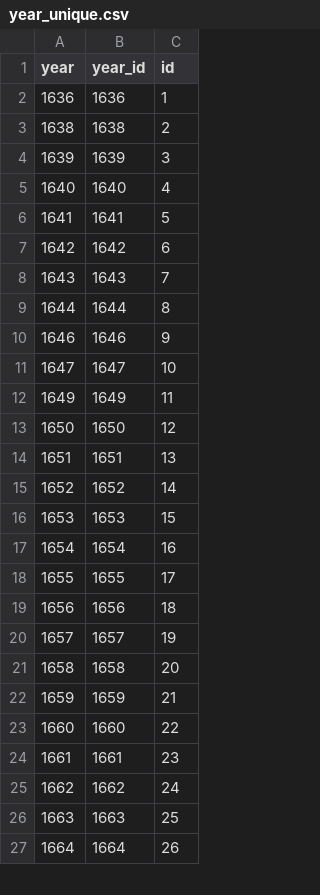
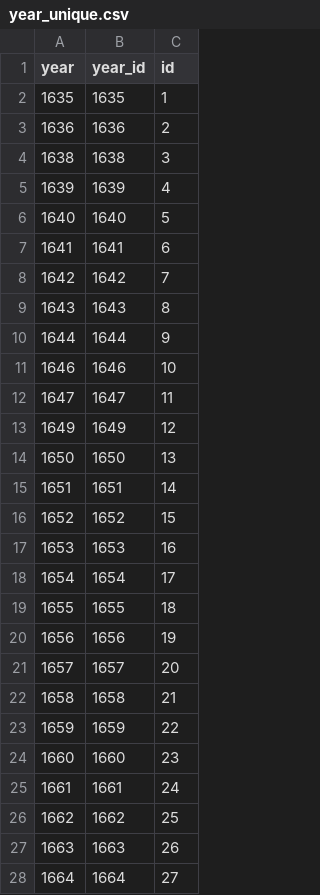
Before and after one commit to chnm/bom, a CSV file: bom-processing/scripts/bomr/data/year_unique.csv, drawn as a sheet; only a part is shown; the diff covers the shown part only.

Commit message:
Data update

```diff
--- a/bom-processing/scripts/bomr/data/year_unique.csv
+++ b/bom-processing/scripts/bomr/data/year_unique.csv
@@ -1,27 +1,28 @@
 year,year_id,id
-1636,1636,1
-1638,1638,2
-1639,1639,3
-1640,1640,4
-1641,1641,5
-1642,1642,6
-1643,1643,7
-1644,1644,8
-1646,1646,9
-1647,1647,10
-1649,1649,11
-1650,1650,12
-1651,1651,13
-1652,1652,14
-1653,1653,15
-1654,1654,16
-1655,1655,17
-1656,1656,18
-1657,1657,19
-1658,1658,20
-1659,1659,21
-1660,1660,22
-1661,1661,23
-1662,1662,24
-1663,1663,25
-1664,1664,26
+1635,1635,1
+1636,1636,2
+1638,1638,3
+1639,1639,4
+1640,1640,5
+1641,1641,6
+1642,1642,7
+1643,1643,8
+1644,1644,9
+1646,1646,10
+1647,1647,11
+1649,1649,12
+1650,1650,13
+1651,1651,14
+1652,1652,15
+1653,1653,16
+1654,1654,17
+1655,1655,18
+1656,1656,19
+1657,1657,20
+1658,1658,21
+1659,1659,22
+1660,1660,23
+1661,1661,24
+1662,1662,25
+1663,1663,26
+1664,1664,27
```
Also changed, not shown: 3 removed rows and 88 edited cells elsewhere in this file, 6 other files.
